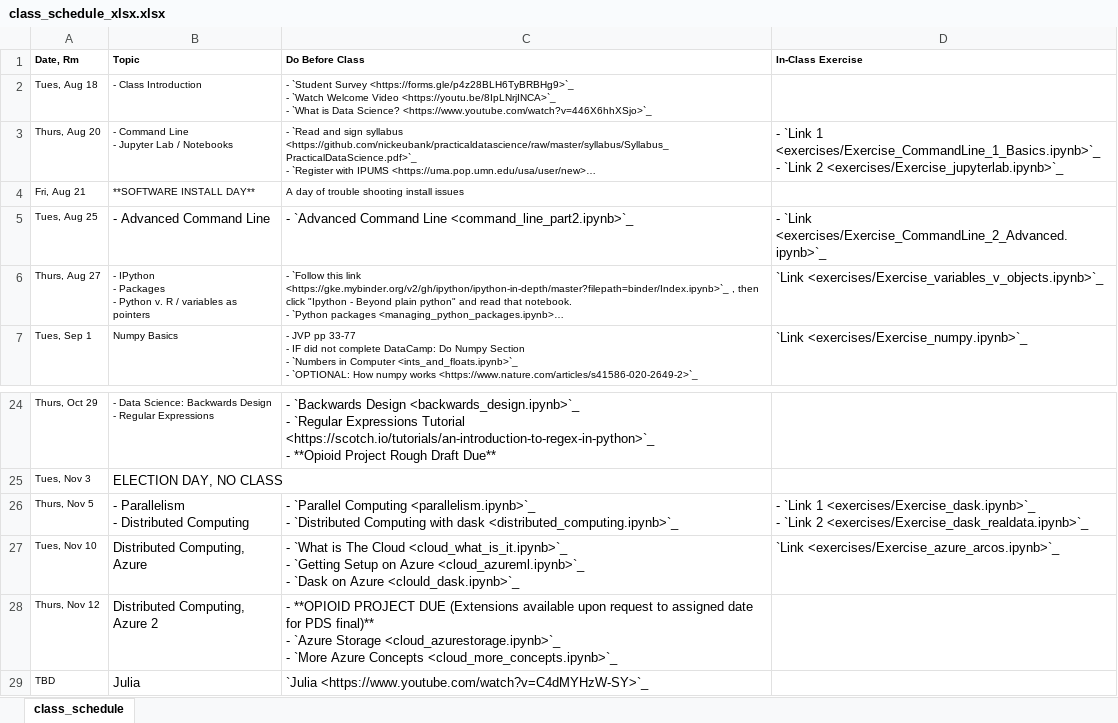
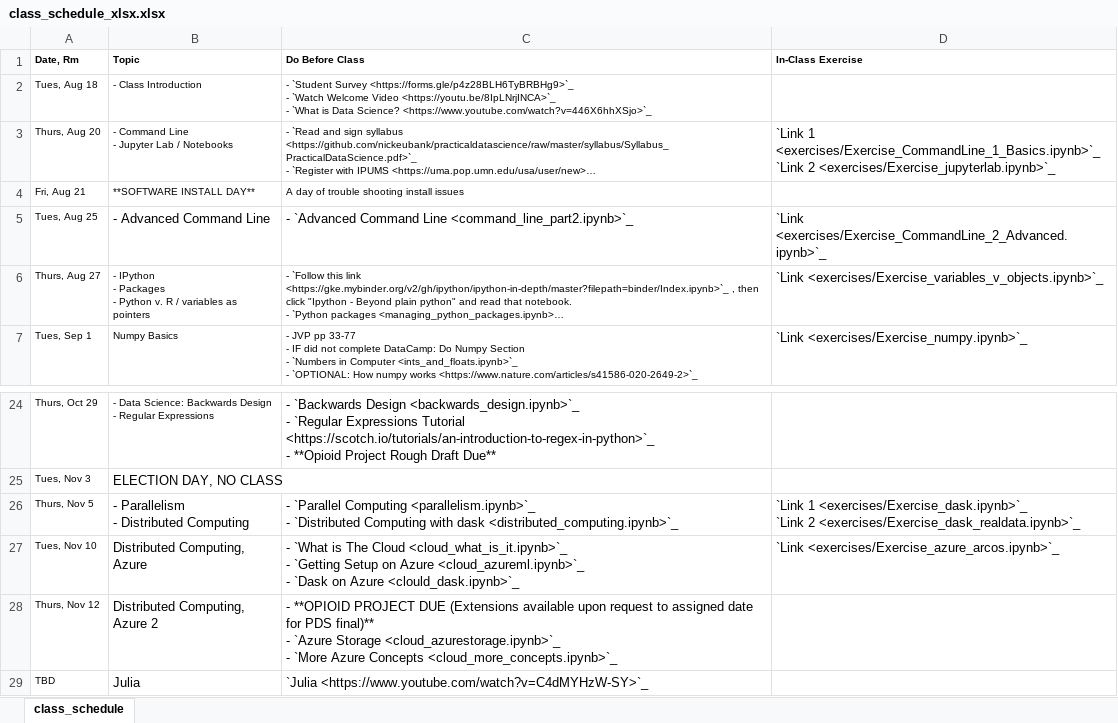
Before and after one commit to nickeubank/practicaldatascience_class, an Excel workbook: source/class_schedule_xlsx.xlsx, sheet class_schedule, drawn as a sheet; only a part is shown, gaps mark what is left out; long unchanged cells end in …; values as stored, in another font and other column widths than the file's, no borders; ↵ is a line break in a cell; the diff names each change by its address in the sheet, - before the commit and + after, or states it on an @@ line.

Commit message:
fix schedule

```diff
--- a/source/class_schedule_xlsx.xlsx (sheet class_schedule)
+++ b/source/class_schedule_xlsx.xlsx (sheet class_schedule)
-D3 (In-Class Exercise): - `Link 1 <exercises/Exercise_CommandLine_1_Basics.ipynb>`_ ↵ - `Link 2…
+D3 (In-Class Exercise): `Link 1 <exercises/Exercise_CommandLine_1_Basics.ipynb>`_ ↵ `Link 2…
-D5 (In-Class Exercise): - `Link <exercises/Exercise_CommandLine_2_Advanced.ipynb>`_
+D5 (In-Class Exercise): `Link <exercises/Exercise_CommandLine_2_Advanced.ipynb>`_
-D26 (In-Class Exercise): - `Link 1 <exercises/Exercise_dask.ipynb>`_ ↵ - `Link 2…
+D26 (In-Class Exercise): `Link 1 <exercises/Exercise_dask.ipynb>`_ ↵ `Link 2…
```
Also changed, not shown: 5 other files.
